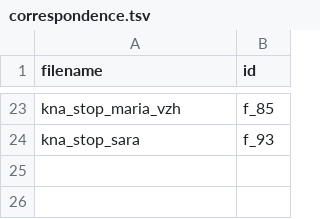
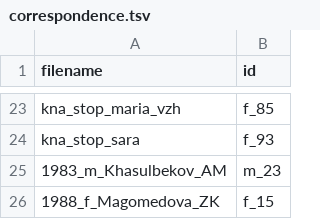
Before and after one commit to agricolamz/VOT_graphs, a TSV file: data/correspondence.tsv, drawn as a sheet; only a part is shown, gaps mark what is left out; the diff names each change by its address in the sheet, - before the commit and + after, or states it on an @@ line.

```diff
--- a/data/correspondence.tsv
+++ b/data/correspondence.tsv
+row 25: 1983_m_Khasulbekov_AM | m_23
+row 26: 1988_f_Magomedova_ZK | f_15
```
Also changed, not shown: docs/data/correspondence.tsv, 28 other files.
